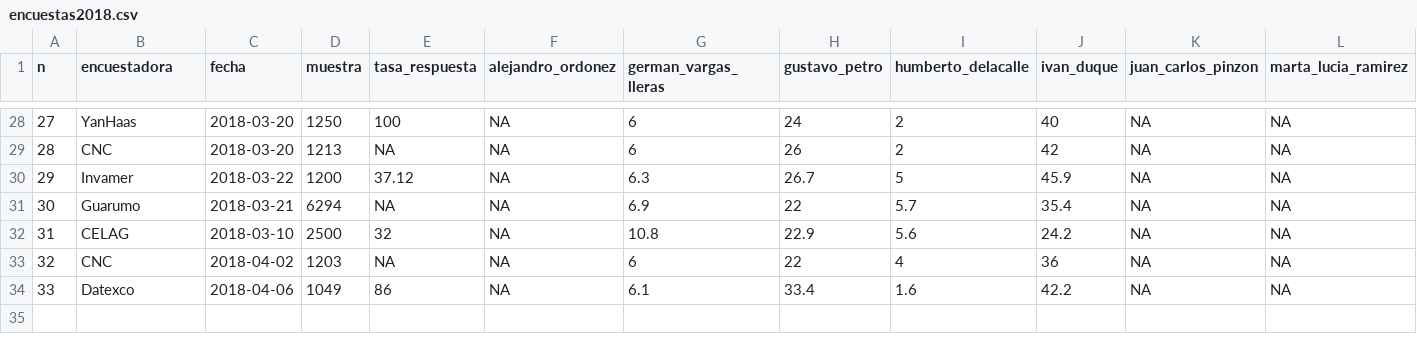
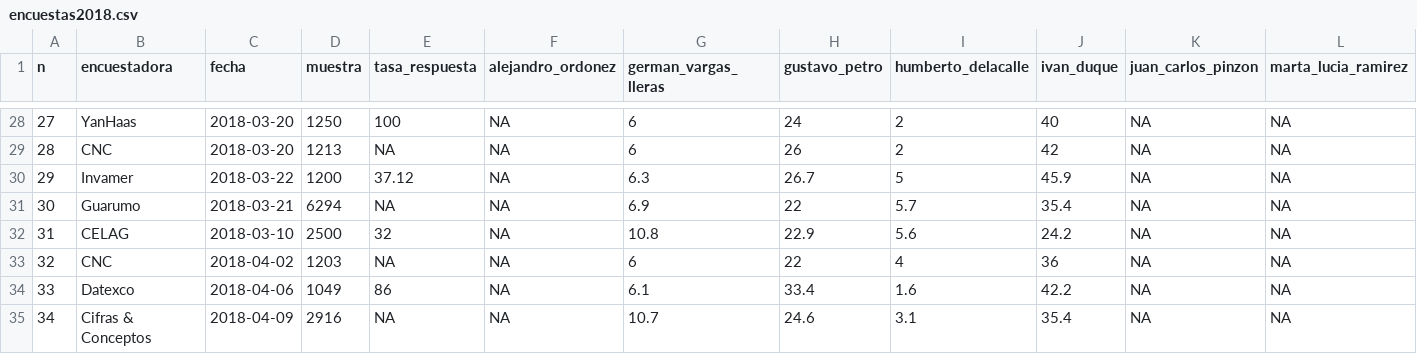
Before and after one commit to nelsonamayad/Elecciones-presidenciales-2018, a CSV file: Elecciones 2018/encuestas2018.csv, drawn as a sheet; only a part is shown, gaps mark what is left out; rows hold the shown columns only; the diff names each change by its address in the sheet, - before the commit and + after, or states it on an @@ line.

Commit message:
#34 Cifras & Conceptos

```diff
--- a/Elecciones 2018/encuestas2018.csv
+++ b/Elecciones 2018/encuestas2018.csv
+row 35: 34 | Cifras & Conceptos | 2018-04-09 | 2916 | NA | NA | 10.7 | 24.6 | 3.1 | 35.4 | NA | NA
```
